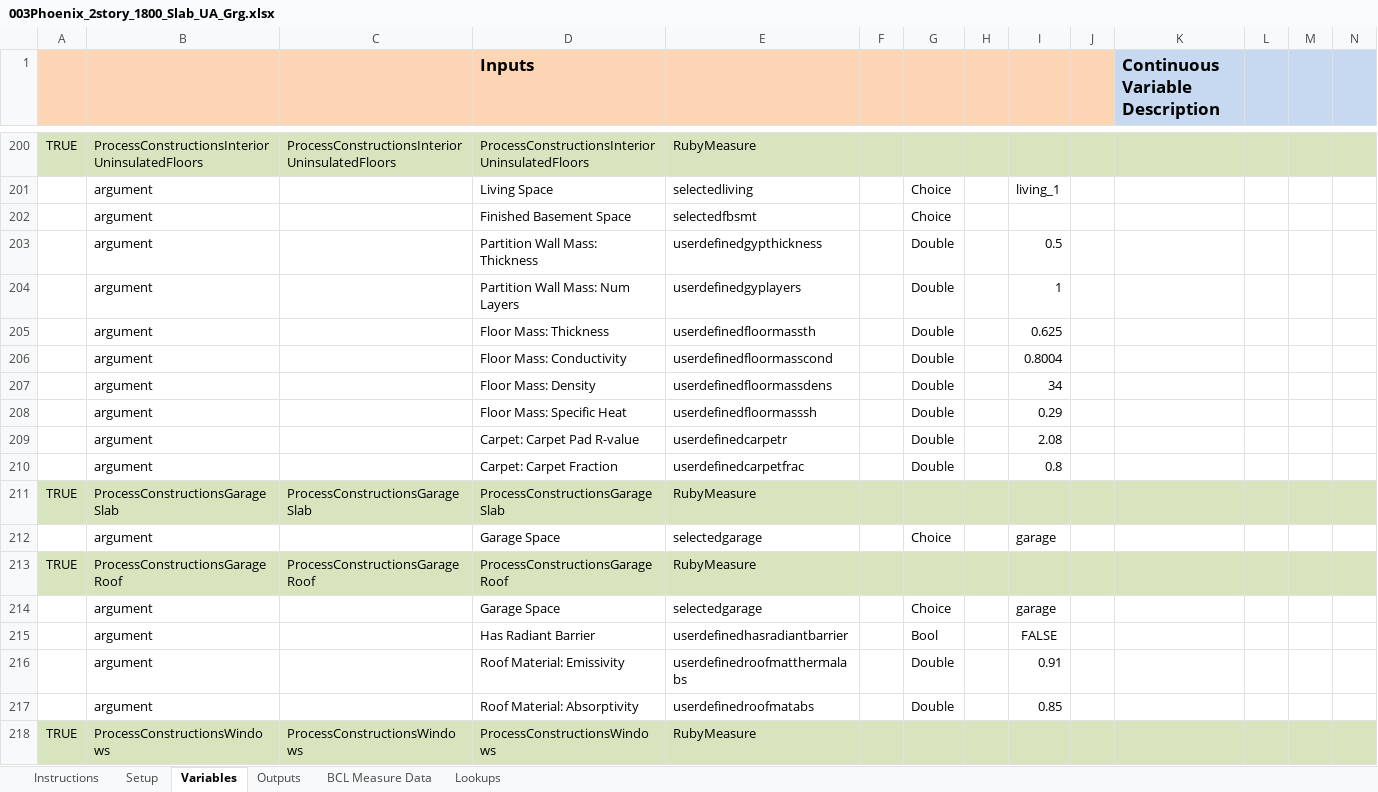
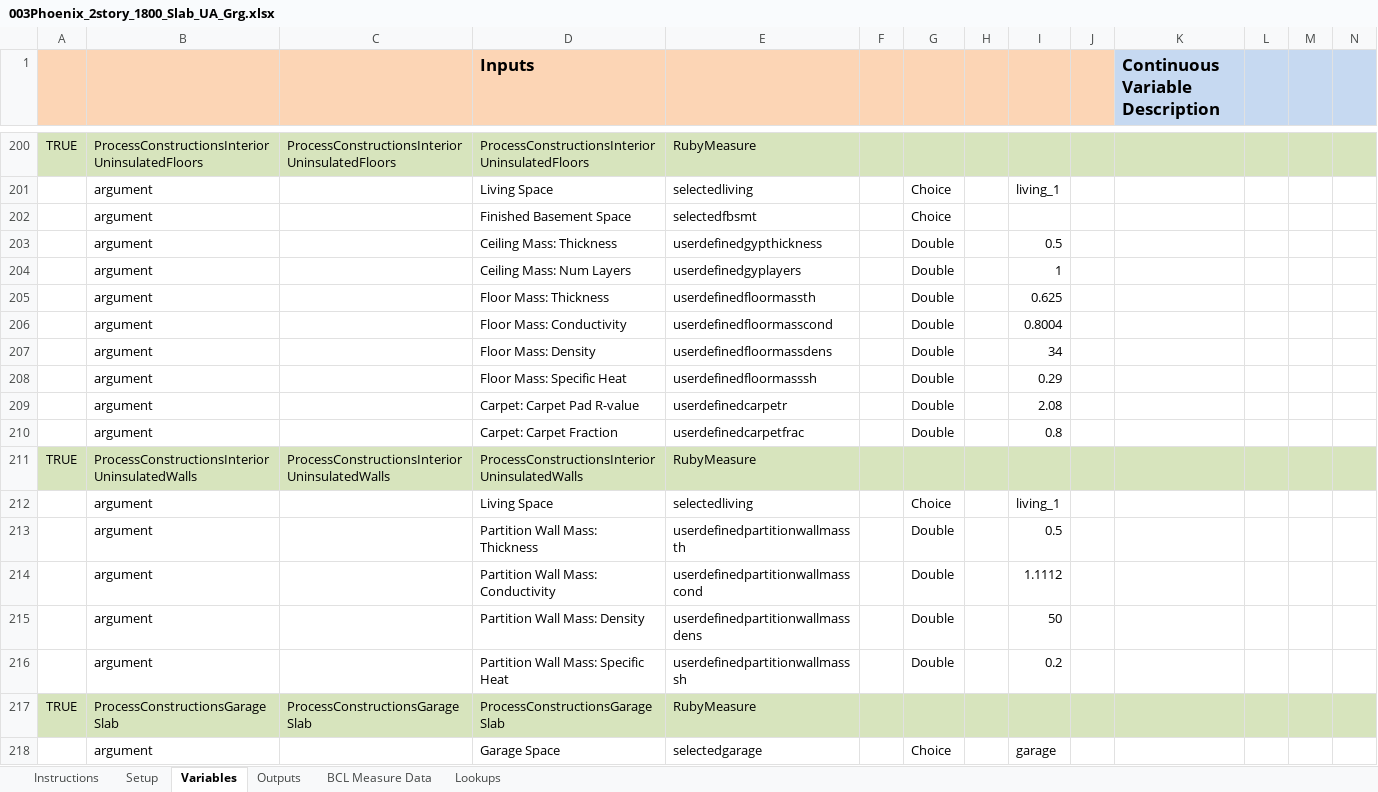
Before and after one commit to NREL/OpenStudio-ERI, an Excel workbook: OpenStudio-analysis-spreadsheet/projects/003Phoenix_2story_1800_Slab_UA_Grg.xlsx, sheet Variables, drawn as a sheet; only a part is shown, gaps mark what is left out; the shorter side is filled out with more unchanged rows; values as stored, in another font and other column widths than the file's, no borders; rows hold the shown columns only; the diff names each change by its address in the sheet, - before the commit and + after, or states it on an @@ line.

Commit message:
Basic geometry and neighbors measures. Also updating Rakefile update_resources task to update files according to a csv file.

```diff
--- a/OpenStudio-analysis-spreadsheet/projects/003Phoenix_2story_1800_Slab_UA_Grg.xlsx (sheet Variables)
+++ b/OpenStudio-analysis-spreadsheet/projects/003Phoenix_2story_1800_Slab_UA_Grg.xlsx (sheet Variables)
-D203 (Inputs): Partition Wall Mass: Thickness
+D203 (Inputs): Ceiling Mass: Thickness
-D204 (Inputs): Partition Wall Mass: Num Layers
+D204 (Inputs): Ceiling Mass: Num Layers
+row 211: TRUE | ProcessConstructionsInteriorUninsulatedWalls | ProcessConstructionsInteriorUninsulatedWalls | ProcessConstructionsInteriorUninsulatedWalls | RubyMeasure
+row 212:  | argument |  | Living Space | selectedliving |  | Choice |  | living_1
+row 213:  | argument |  | Partition Wall Mass: Thickness | userdefinedpartitionwallmassth |  | Double |  | 0.5
+row 214:  | argument |  | Partition Wall Mass: Conductivity | userdefinedpartitionwallmasscond |  | Double |  | 1.1112
+row 215:  | argument |  | Partition Wall Mass: Density | userdefinedpartitionwallmassdens |  | Double |  | 50
+row 216:  | argument |  | Partition Wall Mass: Specific Heat | userdefinedpartitionwallmasssh |  | Double |  | 0.2
```
Also changed, not shown: 19 other files.
